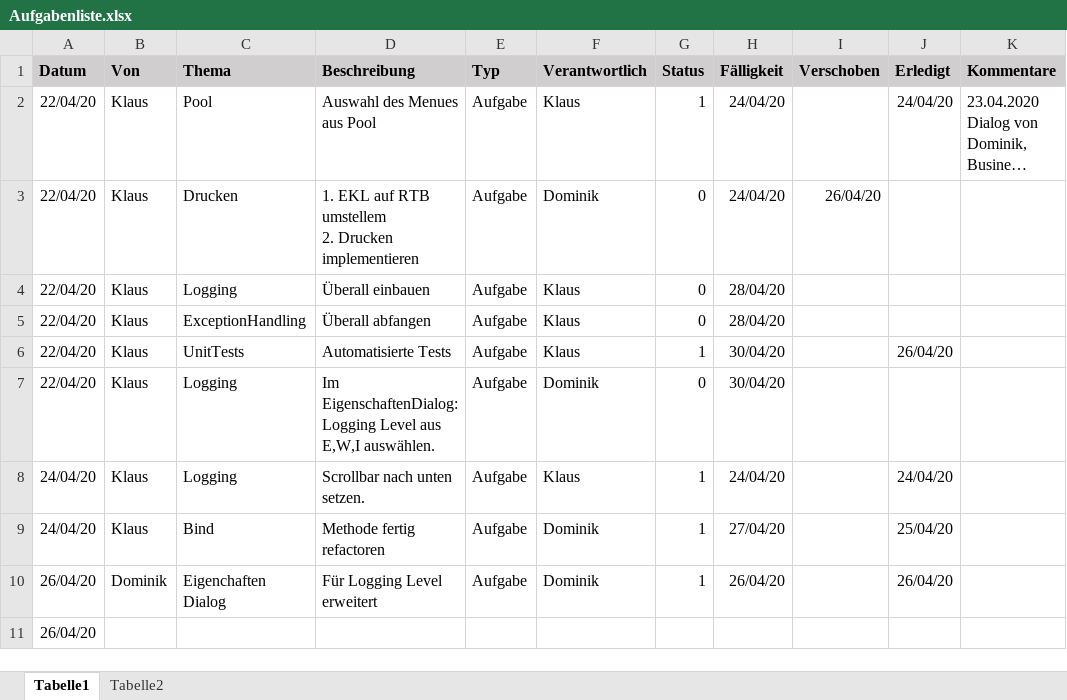
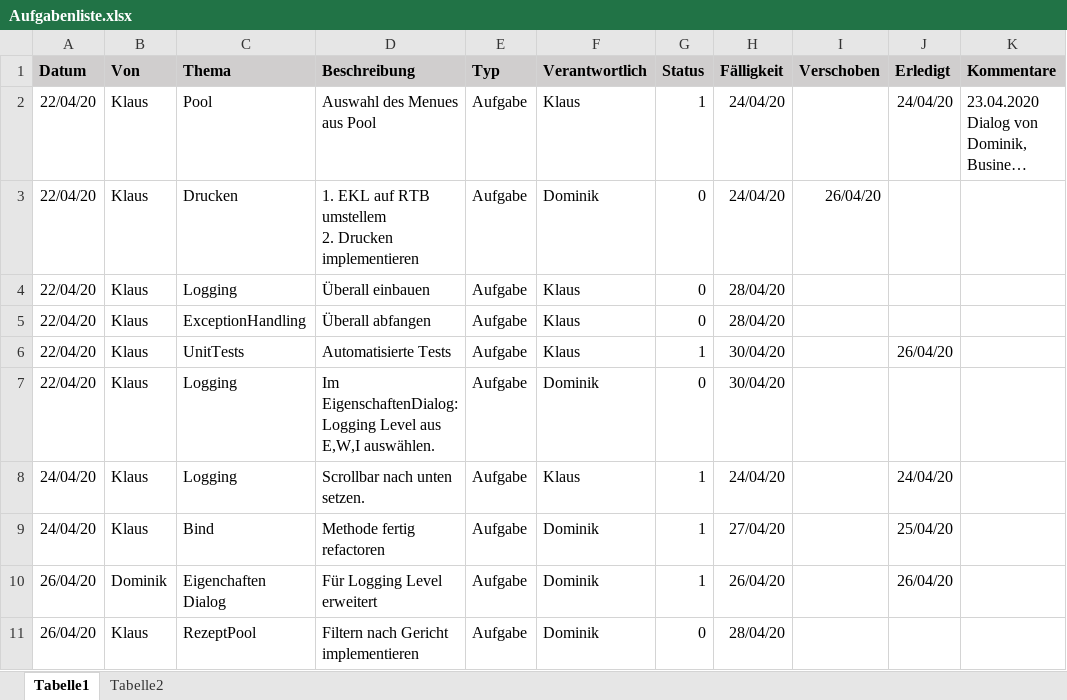
Before and after one commit to KlausMitK/WochenMenue, an Excel workbook: Aufgabenliste.xlsx, sheet Tabelle1, drawn as a sheet; long unchanged cells end in …; values as stored, in another font and other column widths than the file's, no borders; conditional formats not drawn; removed rows and columns are numbered as before the commit, all else as after; the diff names each change by its address in the sheet, - before the commit and + after, or states it on an @@ line.

Commit message:
R: Neue Aufgabe für Filtern im Rezeptpool.
git-svn-id: svn://diskstation/Programmier%20Projekte@89 9a2fd316-128d-4348-9d11-99372ba87f9e

```diff
--- a/Aufgabenliste.xlsx (sheet Tabelle1)
+++ b/Aufgabenliste.xlsx (sheet Tabelle1)
-row 11: 26/04/20
+row 11: 26/04/20 | Klaus | RezeptPool | Filtern nach Gericht implementieren | Aufgabe | Dominik | 0 | 28/04/20
```
